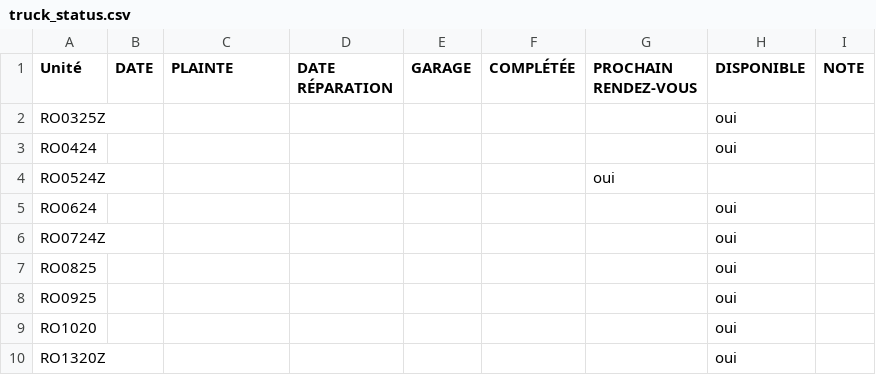
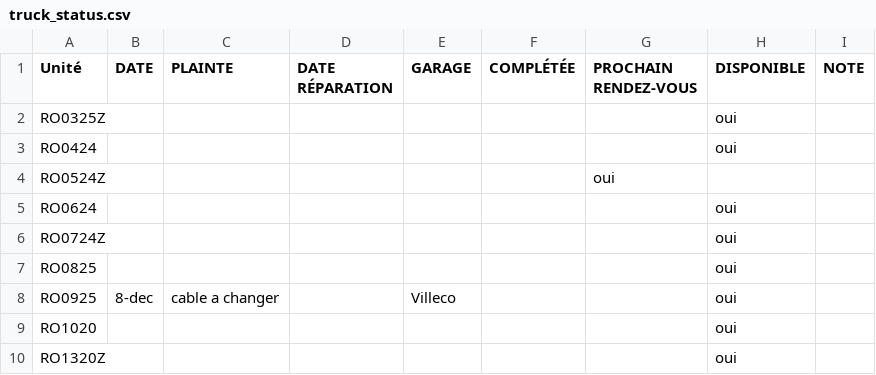
Before and after one commit to WidoomVil/suivis_truck, a CSV file: public/truck_status.csv, drawn as a sheet; only a part is shown; the diff names each change by its address in the sheet, - before the commit and + after, or states it on an @@ line.

Commit message:
mise a jours 9dec

```diff
--- a/public/truck_status.csv
+++ b/public/truck_status.csv
-B8 (DATE): (empty)
+B8 (DATE): 8-dec
-C8 (PLAINTE): (empty)
+C8 (PLAINTE): cable a changer
-E8 (GARAGE): (empty)
+E8 (GARAGE): Villeco
```
